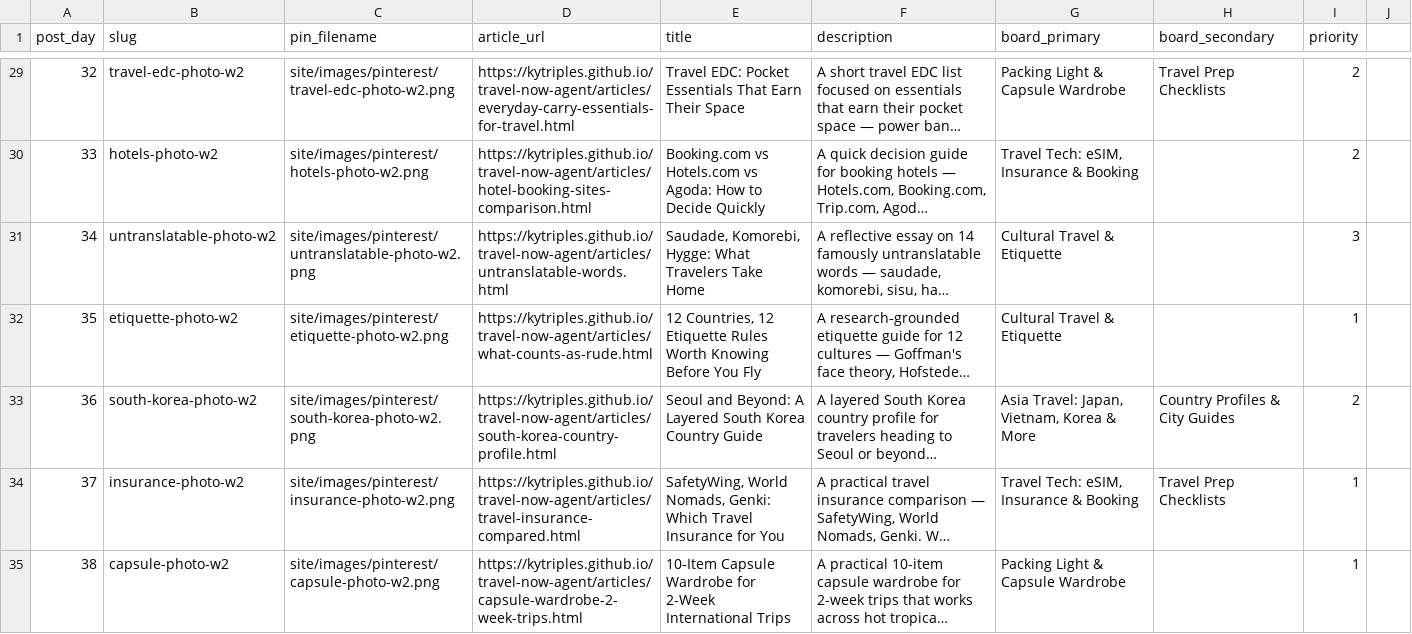
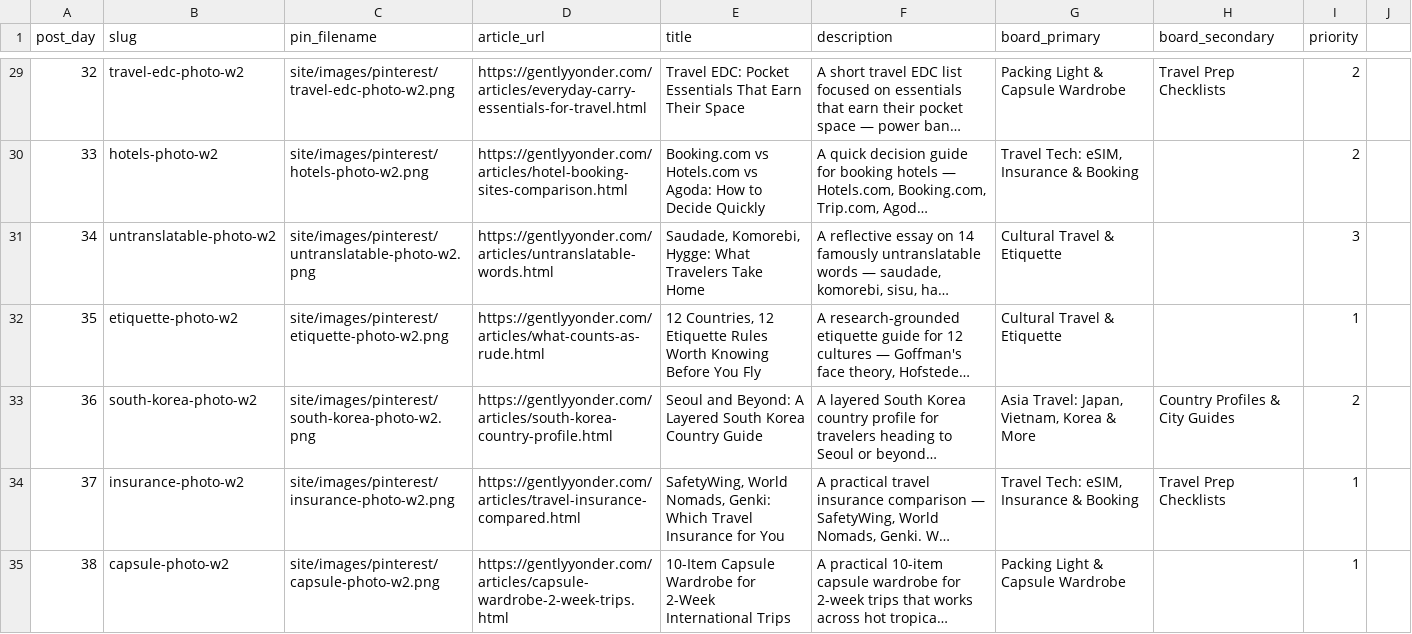
Before and after one commit to KYtripleS/travel-now-agent, a CSV file: marketing/pinterest_kit/pins.csv, drawn as a sheet; only a part is shown, gaps mark what is left out; long unchanged cells end in …; the diff covers the shown part only; the diff names each change by its address in the sheet, - before the commit and + after, or states it on an @@ line.

```diff
--- a/marketing/pinterest_kit/pins.csv
+++ b/marketing/pinterest_kit/pins.csv
-D29 (article_url): https://kytriples.github.io/travel-now-agent/articles/everyday-carry-essentials-for-travel.html
+D29 (article_url): https://gentlyyonder.com/articles/everyday-carry-essentials-for-travel.html
-D30 (article_url): https://kytriples.github.io/travel-now-agent/articles/hotel-booking-sites-comparison.html
+D30 (article_url): https://gentlyyonder.com/articles/hotel-booking-sites-comparison.html
-D31 (article_url): https://kytriples.github.io/travel-now-agent/articles/untranslatable-words.html
+D31 (article_url): https://gentlyyonder.com/articles/untranslatable-words.html
-D32 (article_url): https://kytriples.github.io/travel-now-agent/articles/what-counts-as-rude.html
+D32 (article_url): https://gentlyyonder.com/articles/what-counts-as-rude.html
-D33 (article_url): https://kytriples.github.io/travel-now-agent/articles/south-korea-country-profile.html
+D33 (article_url): https://gentlyyonder.com/articles/south-korea-country-profile.html
-D34 (article_url): https://kytriples.github.io/travel-now-agent/articles/travel-insurance-compared.html
+D34 (article_url): https://gentlyyonder.com/articles/travel-insurance-compared.html
-D35 (article_url): https://kytriples.github.io/travel-now-agent/articles/capsule-wardrobe-2-week-trips.html
+D35 (article_url): https://gentlyyonder.com/articles/capsule-wardrobe-2-week-trips.html
```
Also changed, not shown: 1 added row and 53 edited cells elsewhere in this file, marketing/pinterest_kit/posting_schedule.csv, 16 other files.
